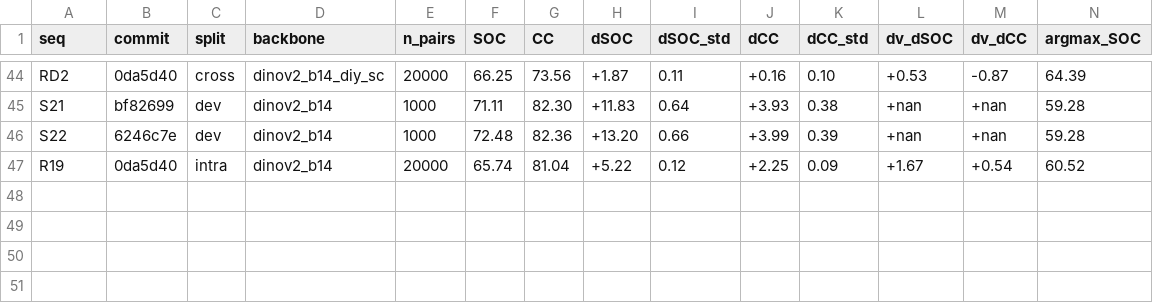
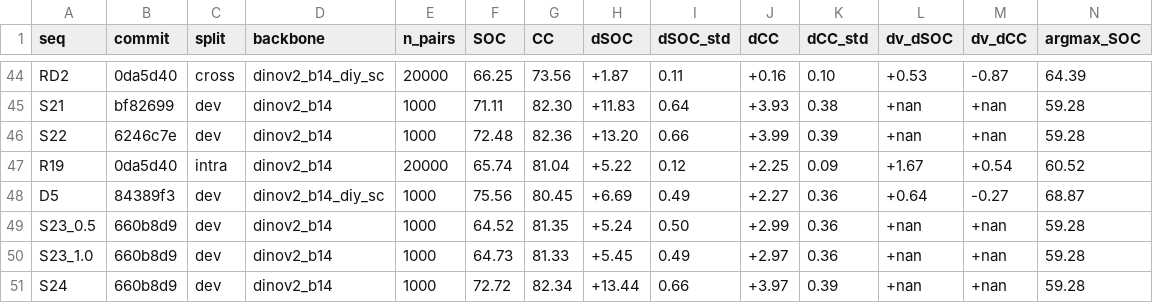
Before and after one commit to Voldemort108X/SemCorr_autoresearch, a TSV file: soco_results.tsv, drawn as a sheet; only a part is shown, gaps mark what is left out; rows hold the shown columns only; the diff names each change by its address in the sheet, - before the commit and + after, or states it on an @@ line.

```diff
--- a/soco_results.tsv
+++ b/soco_results.tsv
+row 48: D5 | 84389f3 | dev | dinov2_b14_diy_sc | 1000 | 75.56 | 80.45 | +6.69 | 0.49 | +2.27 | 0.36 | +0.64 | -0.27 | 68.87
+row 49: S23_0.5 | 660b8d9 | dev | dinov2_b14 | 1000 | 64.52 | 81.35 | +5.24 | 0.50 | +2.99 | 0.36 | +nan | +nan | 59.28
+row 50: S23_1.0 | 660b8d9 | dev | dinov2_b14 | 1000 | 64.73 | 81.33 | +5.45 | 0.49 | +2.97 | 0.36 | +nan | +nan | 59.28
+row 51: S24 | 660b8d9 | dev | dinov2_b14 | 1000 | 72.72 | 82.34 | +13.44 | 0.66 | +3.97 | 0.39 | +nan | +nan | 59.28
```
Also changed, not shown: 2 other files.
